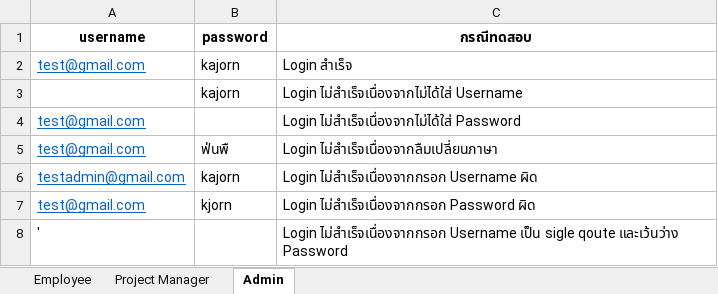
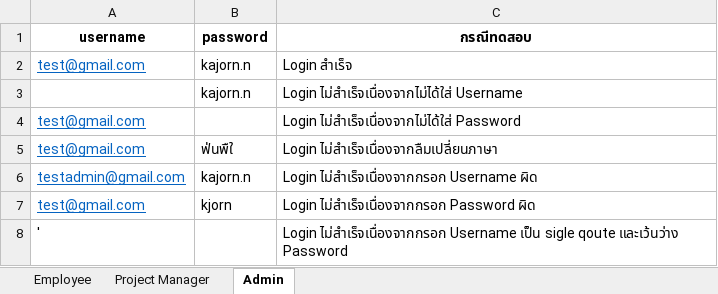
Before and after one commit to thanapongho/automateTestTeam0, an Excel workbook: Admin/test_login/test_data.xlsx, sheet Admin, drawn as a sheet; values as stored, in another font and other column widths than the file's, no borders; the diff names each change by its address in the sheet, - before the commit and + after, or states it on an @@ line.

```diff
--- a/Admin/test_login/test_data.xlsx (sheet Admin)
+++ b/Admin/test_login/test_data.xlsx (sheet Admin)
-B2:B3 (password): kajorn
+B2:B3 (password): kajorn.n
-B5 (password): ฟ่นพื
+B5 (password): ฟ่นพืใ
-B6 (password): kajorn
+B6 (password): kajorn.n
```
Also changed, not shown: Admin/test_logout/test_data.xlsx, ProjectManager/test_login/test_data.xlsx, 16 other files.
